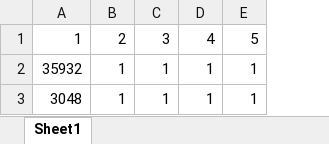
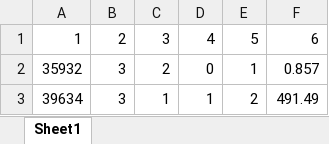
Before and after one commit to JohnW9/Space-EVDT, an Excel workbook: Code/Data/Secondary_value.xlsx, sheet Sheet1, drawn as a sheet; values as stored, in another font and other column widths than the file's, no borders; removed rows and columns are numbered as before the commit, all else as after; the diff names each change by its address in the sheet, - before the commit and + after, or states it on an @@ line.

```diff
--- a/Code/Data/Secondary_value.xlsx (sheet Sheet1)
+++ b/Code/Data/Secondary_value.xlsx (sheet Sheet1)
+column F, rows 1-2: 6 | 0.857
-B2: 1
+B2: 3
-C2: 1
+C2: 2
-D2: 1
+D2: 0
-row 3: 3048 | 1 | 1 | 1 | 1
+row 3: 39634 | 3 | 1 | 1 | 2 | 491.49
```
Also changed, not shown: 10 other files.
